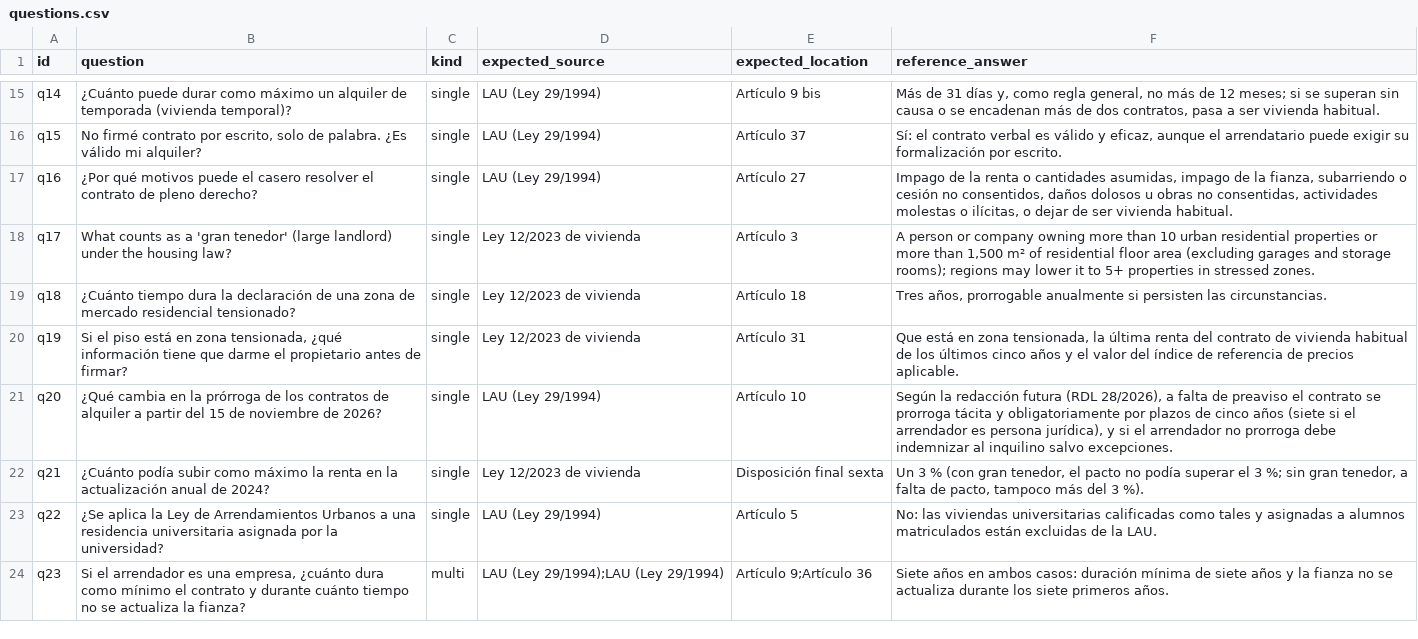
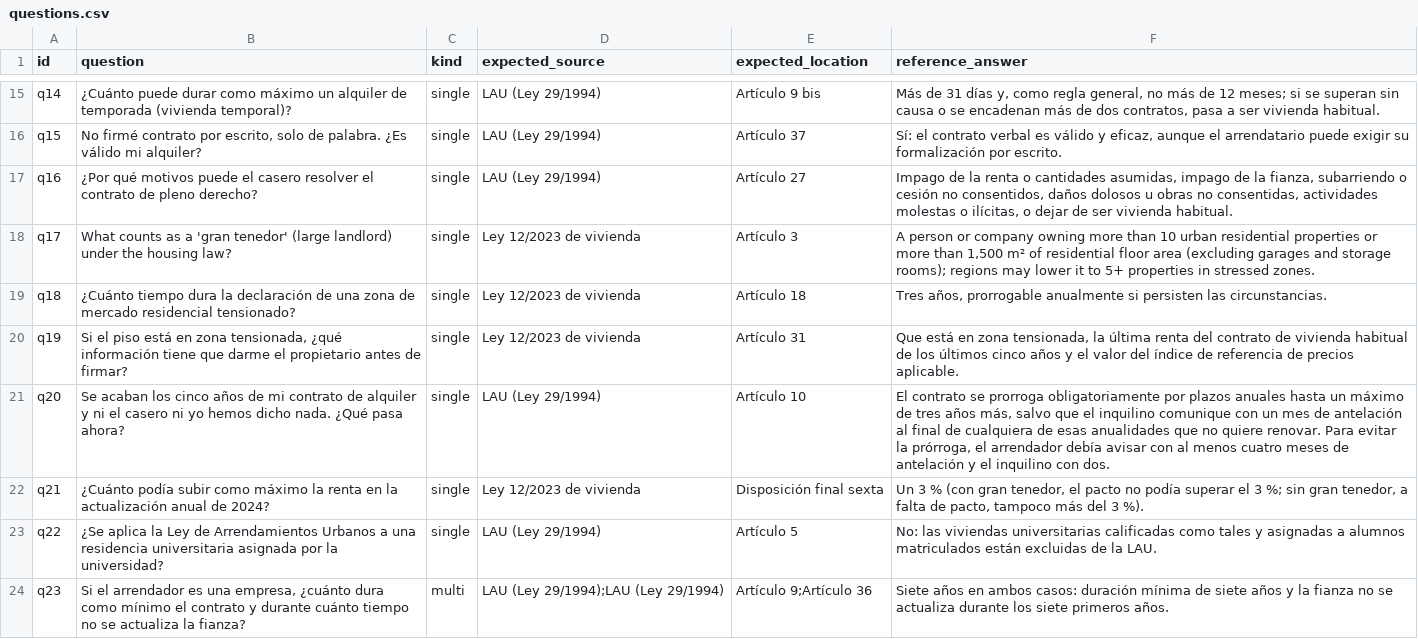
Before and after one commit to ami232/daiist-assignment-3, a CSV file: eval/questions.csv, drawn as a sheet; only a part is shown, gaps mark what is left out.

```diff
--- a/eval/questions.csv
+++ b/eval/questions.csv
@@ -20,3 +20,3 @@ q18,¿Cuánto tiempo dura la declaración de una zona de mercado residencial ten
 q19,"Si el piso está en zona tensionada, ¿qué información tiene que darme el propietario antes de firmar?",single,Ley 12/2023 de vivienda,Artículo 31,"Que está en zona tensionada, la última renta del contrato de vivienda habitual de los últimos cinco años y el valor del índice de referencia de precios aplicable."
-q20,¿Qué cambia en la prórroga de los contratos de alquiler a partir del 15 de noviembre de 2026?,single,LAU (Ley 29/1994),Artículo 10,"Según la redacción futura (RDL 28/2026), a falta de preaviso el contrato se prorroga tácita y obligatoriamente por plazos de cinco años (siete si el arrendador es persona jurídica), y si el arrendador no prorroga debe indemnizar al inquilino salvo excepciones."
+q20,"Se acaban los cinco años de mi contrato de alquiler y ni el casero ni yo hemos dicho nada. ¿Qué pasa ahora?",single,LAU (Ley 29/1994),Artículo 10,"El contrato se prorroga obligatoriamente por plazos anuales hasta un máximo de tres años más, salvo que el inquilino comunique con un mes de antelación al final de cualquiera de esas anualidades que no quiere renovar. Para evitar la prórroga, el arrendador debía avisar con al menos cuatro meses de antelación y el inquilino con dos."
 q21,¿Cuánto podía subir como máximo la renta en la actualización anual de 2024?,single,Ley 12/2023 de vivienda,Disposición final sexta,"Un 3 % (con gran tenedor, el pacto no podía superar el 3 %; sin gran tenedor, a falta de pacto, tampoco más del 3 %)."
```
Also changed, not shown: eval/human_labels.csv, eval/results.csv, 13 other files.
